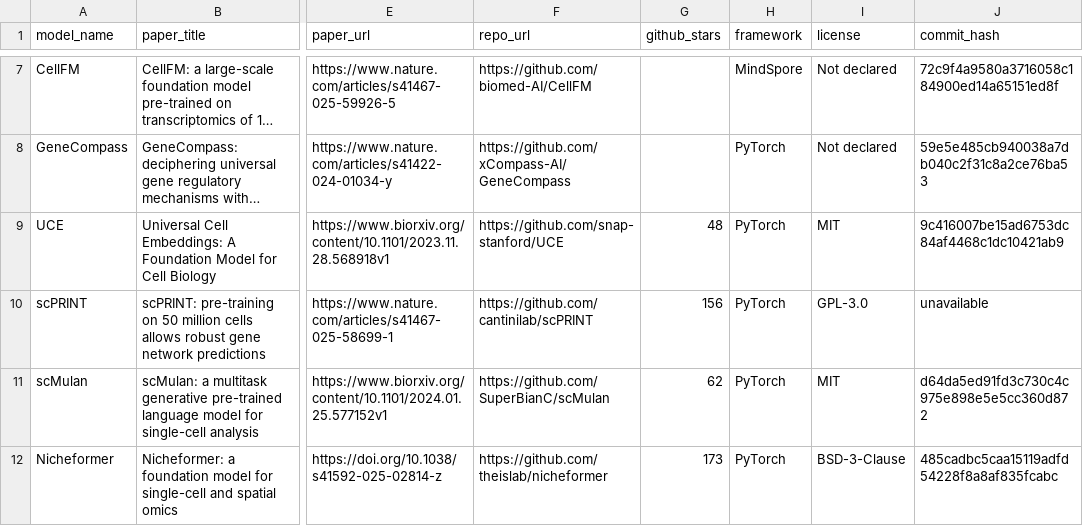
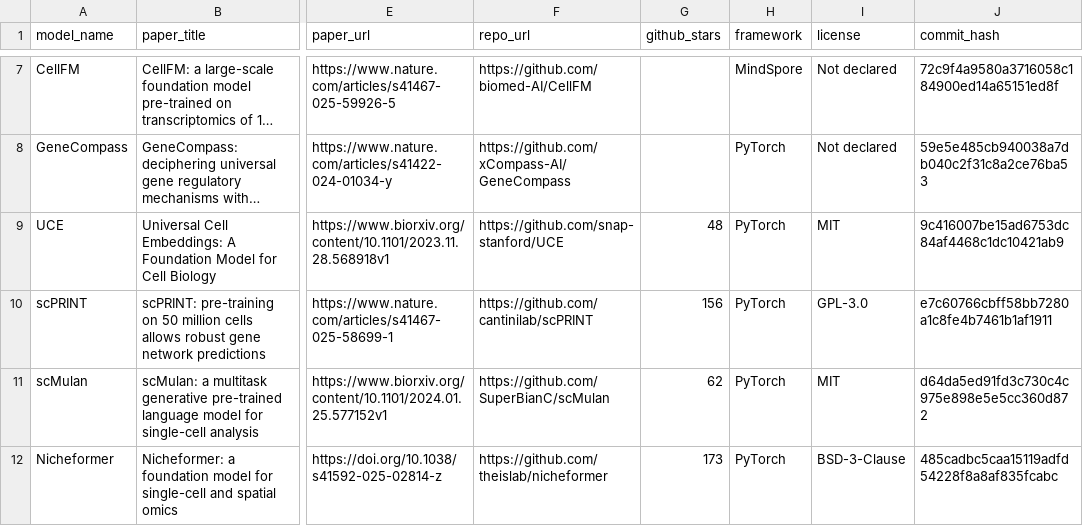
Before and after one commit to lwhkkkk/single-cell-hub, a CSV file: single_cell_models/models.csv, drawn as a sheet; only a part is shown, gaps mark what is left out; long unchanged cells end in …; the diff names each change by its address in the sheet, - before the commit and + after, or states it on an @@ line.

Commit message:
fix: replace scPRINT snapshot with pinned GitHub clone
shallow clone at e7c6076 via proxy succeeded; vendored code/configs/
docs/tests while excluding notebooks/, figures/, data/ and heavy test
fixtures. commit_hash is now recorded in models.csv.

```diff
--- a/single_cell_models/models.csv
+++ b/single_cell_models/models.csv
-J10 (commit_hash): unavailable
+J10 (commit_hash): e7c60766cbff58bb7280a1c8fe4b7461b1af1911
```
Also changed, not shown: 46 other files.
